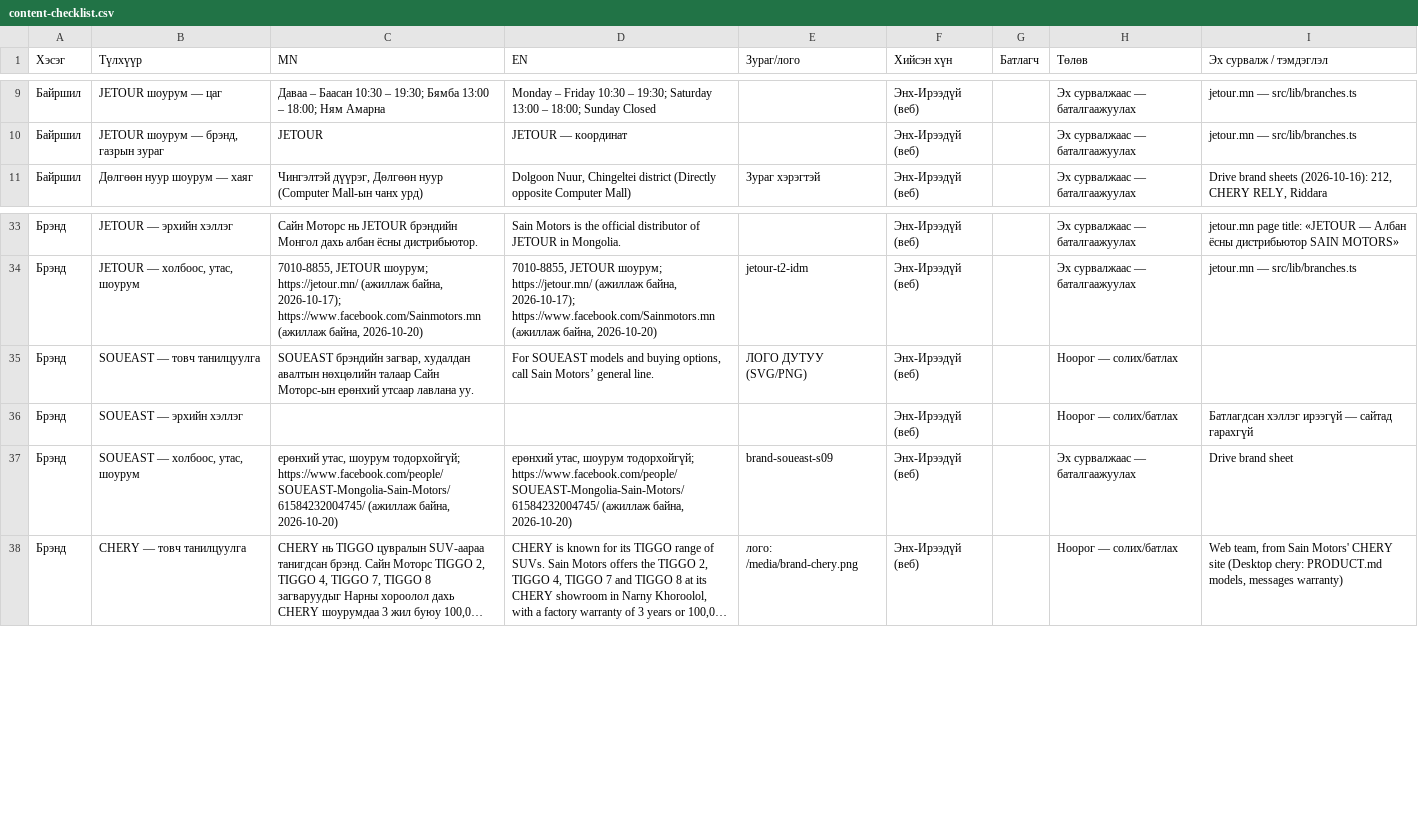
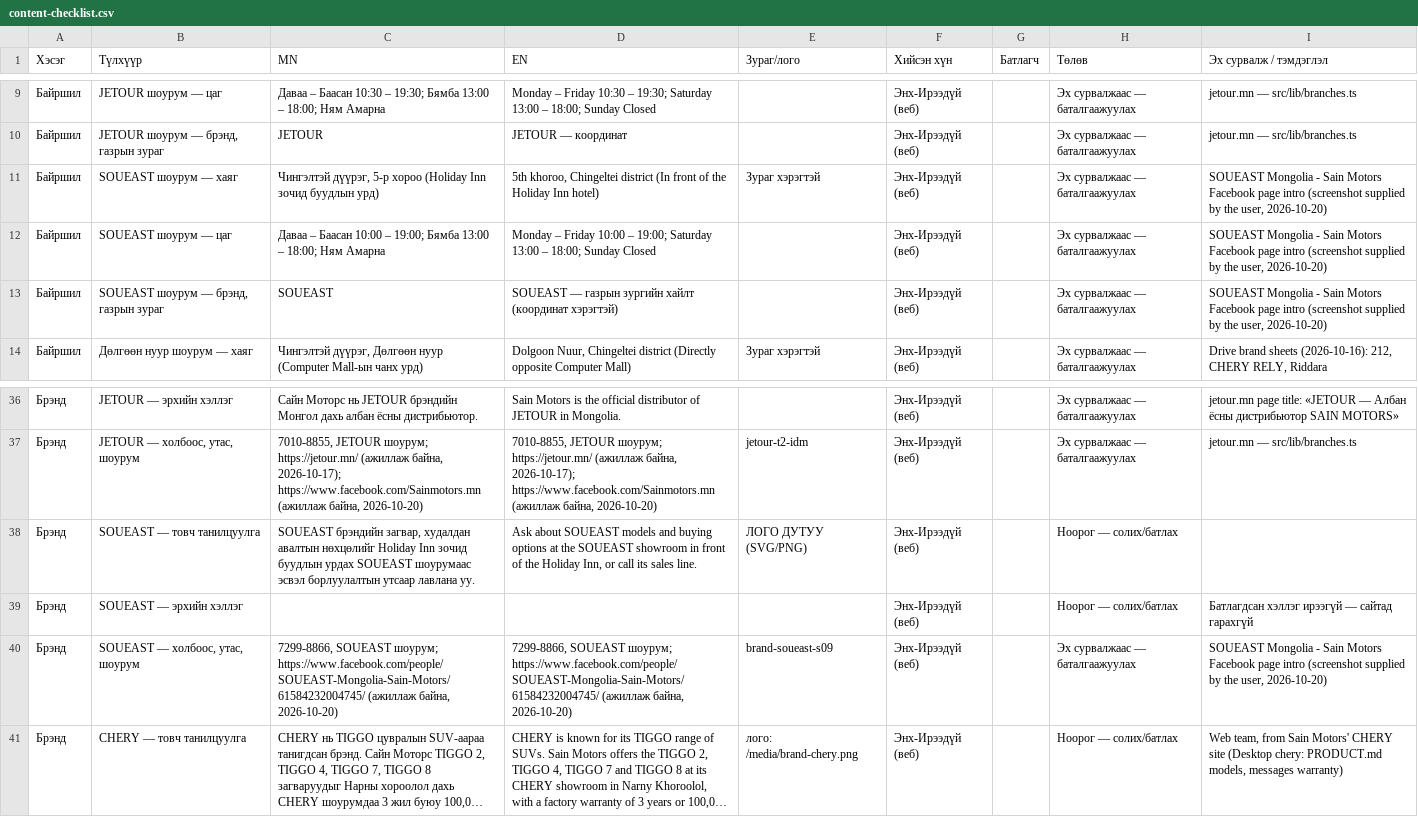
Before and after one commit to enkhireedui4-cpu/sainmotors, a CSV file: docs/content-checklist.csv, drawn as a sheet; only a part is shown, gaps mark what is left out; long unchanged cells end in …; addresses are those after the commit; the diff names each change by its address in the sheet, - before the commit and + after, or states it on an @@ line.

```diff
--- a/docs/content-checklist.csv
+++ b/docs/content-checklist.csv
+row 11: Байршил | SOUEAST шоурум — хаяг | Чингэлтэй дүүрэг, 5-р хороо (Holiday Inn зочид буудлын урд) | 5th khoroo, Chingeltei district (In front of the Holiday Inn hotel) | Зураг хэрэгтэй | Энх-Ирээдүй (веб) |  | Эх сурвалжаас — баталгаажуулах | SOUEAST Mongolia - Sain Motors Facebook page intro (screenshot supplied by the user, 2026-10-20)
+row 12: Байршил | SOUEAST шоурум — цаг | Даваа – Баасан 10:00 – 19:00; Бямба 13:00 – 18:00; Ням Амарна | Monday – Friday 10:00 – 19:00; Saturday 13:00 – 18:00; Sunday Closed |  | Энх-Ирээдүй (веб) |  | Эх сурвалжаас — баталгаажуулах | SOUEAST Mongolia - Sain Motors Facebook page intro (screenshot supplied by the user, 2026-10-20)
+row 13: Байршил | SOUEAST шоурум — брэнд, газрын зураг | SOUEAST | SOUEAST — газрын зургийн хайлт (координат хэрэгтэй) |  | Энх-Ирээдүй (веб) |  | Эх сурвалжаас — баталгаажуулах | SOUEAST Mongolia - Sain Motors Facebook page intro (screenshot supplied by the user, 2026-10-20)
-C38 (MN): …худалдан авалтын нөхцөлийн талаар Сайн Моторс-ын ерөнхий утсаар лавлана…
+C38 (MN): …худалдан авалтын нөхцөлийг Holiday Inn зочид буудлын урдах SOUEAST шоурумаас эсвэл борлуулалтын утсаар лавлана…
-D38 (EN): For SOUEAST models and buying options, call Sain Motors’ general line.
+D38 (EN): Ask about SOUEAST models and buying options at the SOUEAST showroom in front of the Holiday Inn, or call its sales line.
-C40 (MN): ерөнхий утас, шоурум тодорхойгүй; https://www.facebook.com/people/SOUEAST-Mongolia-Sain-Motors/61584232004745/ (ажиллаж…
+C40 (MN): 7299-8866, SOUEAST шоурум; https://www.facebook.com/people/SOUEAST-Mongolia-Sain-Motors/61584232004745/ (ажиллаж…
-D40 (EN): ерөнхий утас, шоурум тодорхойгүй; https://www.facebook.com/people/SOUEAST-Mongolia-Sain-Motors/61584232004745/ (ажиллаж…
+D40 (EN): 7299-8866, SOUEAST шоурум; https://www.facebook.com/people/SOUEAST-Mongolia-Sain-Motors/61584232004745/ (ажиллаж…
-I40 (Эх сурвалж / тэмдэглэл): Drive brand sheet
+I40 (Эх сурвалж / тэмдэглэл): SOUEAST Mongolia - Sain Motors Facebook page intro (screenshot supplied by the user, 2026-10-20)
```
Also changed, not shown: 7 other files.
